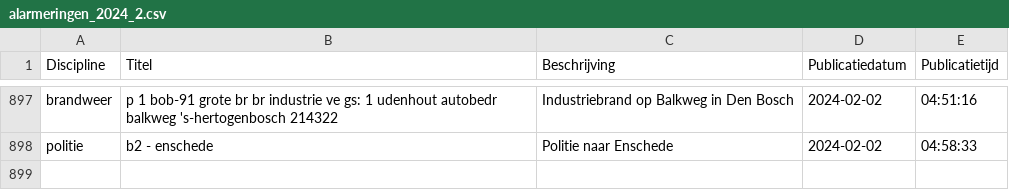
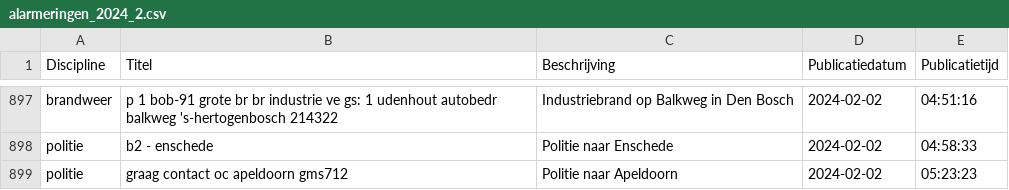
Before and after one commit to maartensiffels/inactief-p2000, a CSV file: data/alarmeringen_2024_2.csv, drawn as a sheet; only a part is shown, gaps mark what is left out.

```diff
--- a/data/alarmeringen_2024_2.csv
+++ b/data/alarmeringen_2024_2.csv
@@ -898 +898,2 @@ brandweer,p 1 bob-91 grote br br industrie ve gs: 1 udenhout autobedr balkweg 's
 politie,b2 - enschede,Politie naar Enschede,2024-02-02,04:58:33
+politie,graag contact oc apeldoorn gms712,Politie naar Apeldoorn,2024-02-02,05:23:23
```
Also changed, not shown: 2 other files.
